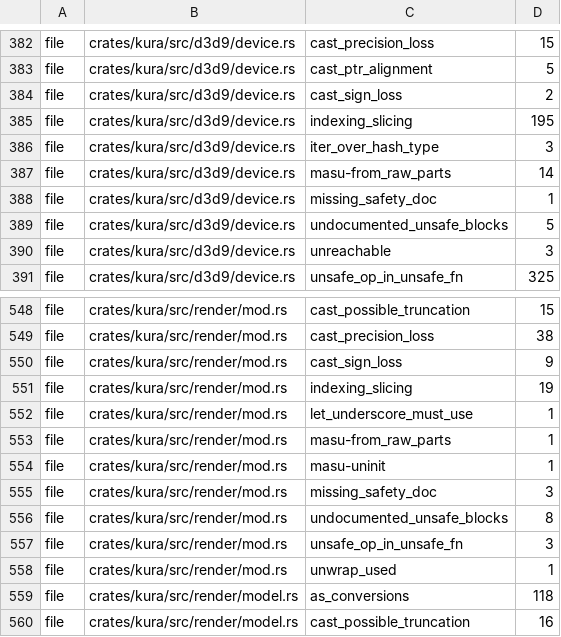
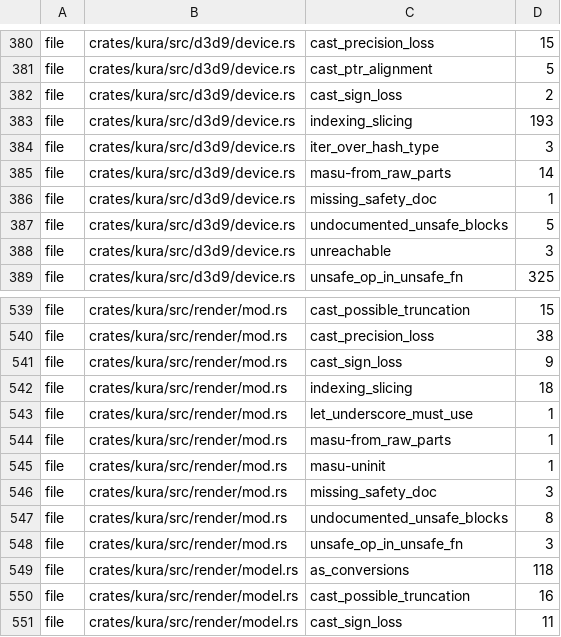
Before and after one commit to a-kaibu/masu, a TSV file: tools/ci/lint-ratchet.tsv, drawn as a sheet; only a part is shown, gaps mark what is left out; the shorter side is filled out with more unchanged rows; the diff covers the shown part only.

```diff
--- a/tools/ci/lint-ratchet.tsv
+++ b/tools/ci/lint-ratchet.tsv
@@ -384,3 +382,3 @@ file	crates/kura/src/d3d9/device.rs	cast_ptr_alignment	5
 file	crates/kura/src/d3d9/device.rs	cast_sign_loss	2
-file	crates/kura/src/d3d9/device.rs	indexing_slicing	195
+file	crates/kura/src/d3d9/device.rs	indexing_slicing	193
 file	crates/kura/src/d3d9/device.rs	iter_over_hash_type	3
@@ -550,3 +541,3 @@ file	crates/kura/src/render/mod.rs	cast_precision_loss	38
 file	crates/kura/src/render/mod.rs	cast_sign_loss	9
-file	crates/kura/src/render/mod.rs	indexing_slicing	19
+file	crates/kura/src/render/mod.rs	indexing_slicing	18
 file	crates/kura/src/render/mod.rs	let_underscore_must_use	1
@@ -557,3 +548,2 @@ file	crates/kura/src/render/mod.rs	undocumented_unsafe_blocks	8
 file	crates/kura/src/render/mod.rs	unsafe_op_in_unsafe_fn	3
-file	crates/kura/src/render/mod.rs	unwrap_used	1
 file	crates/kura/src/render/model.rs	as_conversions	118
```
Also changed, not shown: 9 removed rows and 8 edited cells elsewhere in this file.
